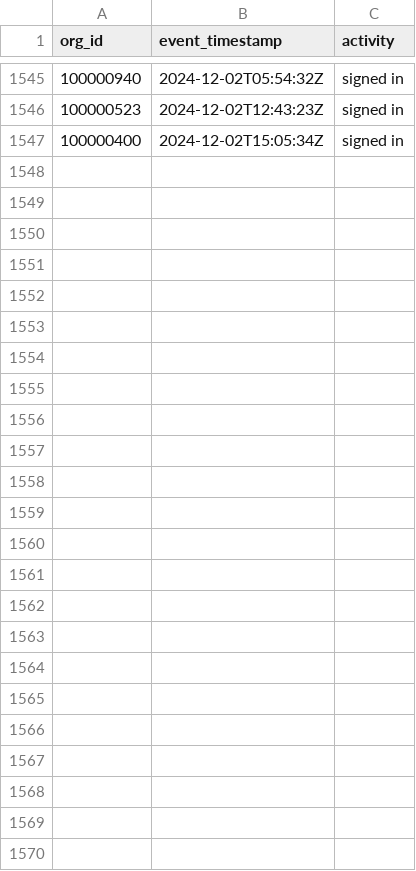
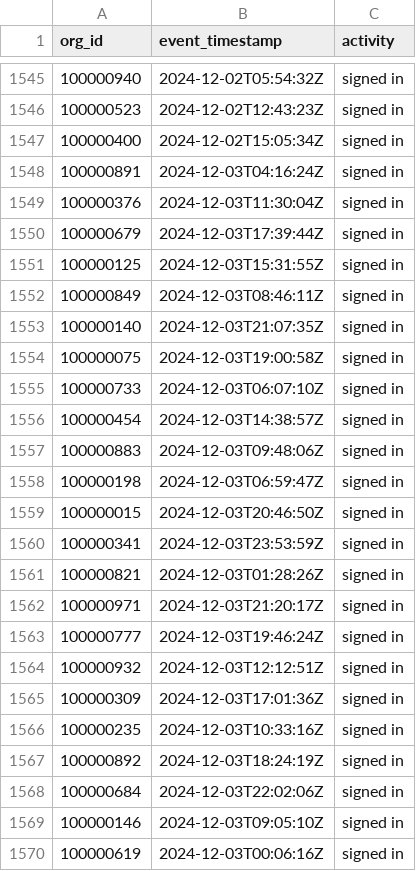
Before and after one commit to datafold/demo, a CSV file: datagen/signed_in.csv, drawn as a sheet; only a part is shown, gaps mark what is left out.

Commit message:
New data obtained on Wed Dec  4 00:20:57 UTC 2024

```diff
--- a/datagen/signed_in.csv
+++ b/datagen/signed_in.csv
@@ -1547 +1547,24 @@ org_id,event_timestamp,activity
 100000400,2024-12-02T15:05:34Z,signed in
+100000891,2024-12-03T04:16:24Z,signed in
+100000376,2024-12-03T11:30:04Z,signed in
+100000679,2024-12-03T17:39:44Z,signed in
+100000125,2024-12-03T15:31:55Z,signed in
+100000849,2024-12-03T08:46:11Z,signed in
+100000140,2024-12-03T21:07:35Z,signed in
+100000075,2024-12-03T19:00:58Z,signed in
+100000733,2024-12-03T06:07:10Z,signed in
+100000454,2024-12-03T14:38:57Z,signed in
+100000883,2024-12-03T09:48:06Z,signed in
+100000198,2024-12-03T06:59:47Z,signed in
+100000015,2024-12-03T20:46:50Z,signed in
+100000341,2024-12-03T23:53:59Z,signed in
+100000821,2024-12-03T01:28:26Z,signed in
+100000971,2024-12-03T21:20:17Z,signed in
+100000777,2024-12-03T19:46:24Z,signed in
+100000932,2024-12-03T12:12:51Z,signed in
+100000309,2024-12-03T17:01:36Z,signed in
+100000235,2024-12-03T10:33:16Z,signed in
+100000892,2024-12-03T18:24:19Z,signed in
+100000684,2024-12-03T22:02:06Z,signed in
+100000146,2024-12-03T09:05:10Z,signed in
+100000619,2024-12-03T00:06:16Z,signed in
```
Also changed, not shown: datagen/signed_in_broken.csv, datagen/user_created.csv, 12 other files.
